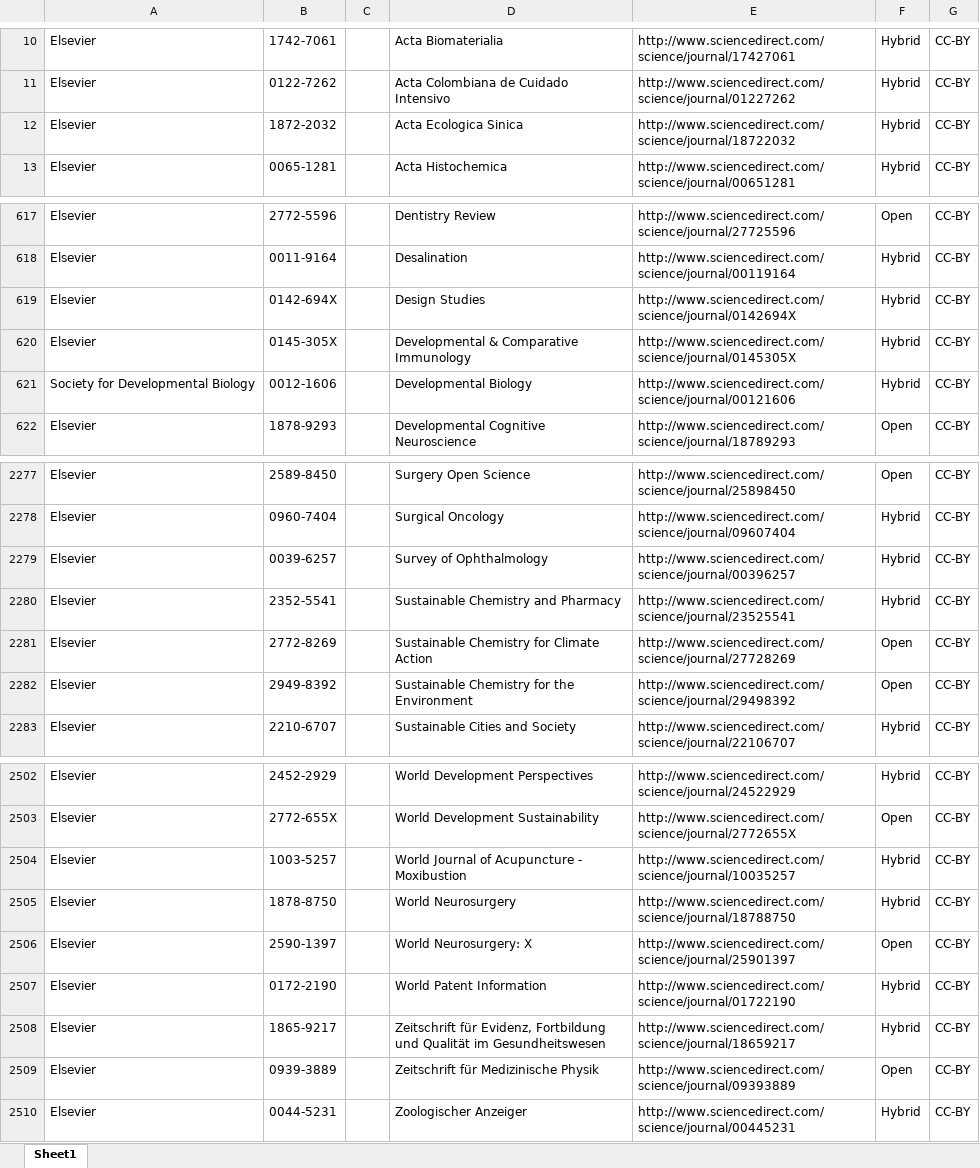
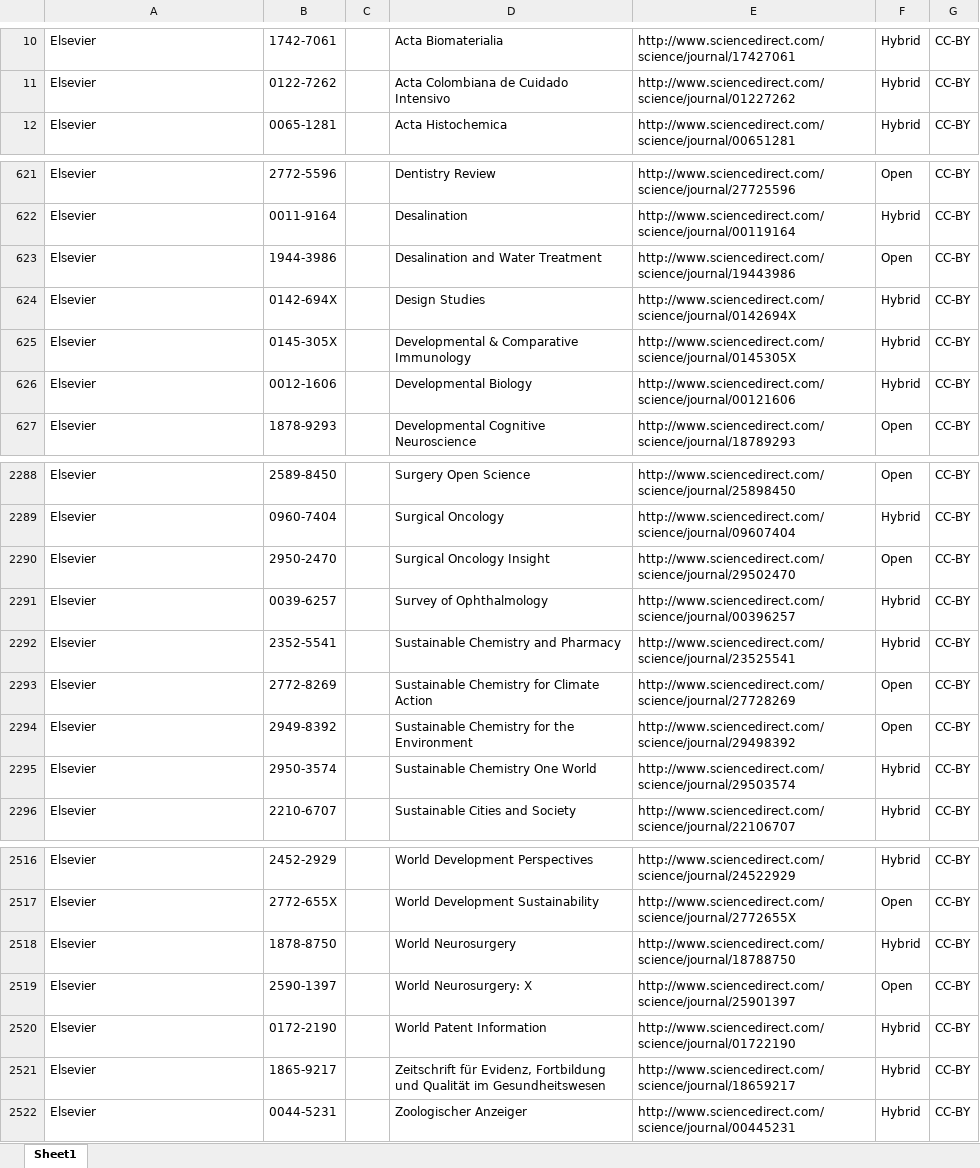
Before and after one commit to Kungbib/oa-tskr, an Excel workbook: Bibsam_tidskriftslistor/scifree_data_elsevier.xlsx, sheet Sheet1, drawn as a sheet; only a part is shown, gaps mark what is left out; values as stored, in another font and other column widths than the file's, no borders; table styles not drawn; removed rows and columns are numbered as before the commit, all else as after; the diff covers the shown part only; the diff names each change by its address in the sheet, - before the commit and + after, or states it on an @@ line.

```diff
--- a/Bibsam_tidskriftslistor/scifree_data_elsevier.xlsx (sheet Sheet1)
+++ b/Bibsam_tidskriftslistor/scifree_data_elsevier.xlsx (sheet Sheet1)
-row 12: Elsevier | 1872-2032 |  | Acta Ecologica Sinica | http://www.sciencedirect.com/science/journal/18722032 | Hybrid | CC-BY
+row 623: Elsevier | 1944-3986 |  | Desalination and Water Treatment | http://www.sciencedirect.com/science/journal/19443986 | Open | CC-BY
-A626: Society for Developmental Biology
+A626: Elsevier
+row 2290: Elsevier | 2950-2470 |  | Surgical Oncology Insight | http://www.sciencedirect.com/science/journal/29502470 | Open | CC-BY
+row 2295: Elsevier | 2950-3574 |  | Sustainable Chemistry One World | http://www.sciencedirect.com/science/journal/29503574 | Hybrid | CC-BY
-row 2504: Elsevier | 1003-5257 |  | World Journal of Acupuncture - Moxibustion | http://www.sciencedirect.com/science/journal/10035257 | Hybrid | CC-BY
-row 2509: Elsevier | 0939-3889 |  | Zeitschrift für Medizinische Physik | http://www.sciencedirect.com/science/journal/09393889 | Open | CC-BY
```
Also changed, not shown: 39 added rows, 27 removed rows and 34 edited cells elsewhere in this sheet, Bibsam_tidskriftslistor/Uppdateringar/tidskriftslistor_ändringar_2024.xlsx, Bibsam_tidskriftslistor/scifree_data_brill.xlsx, 2 other files.
